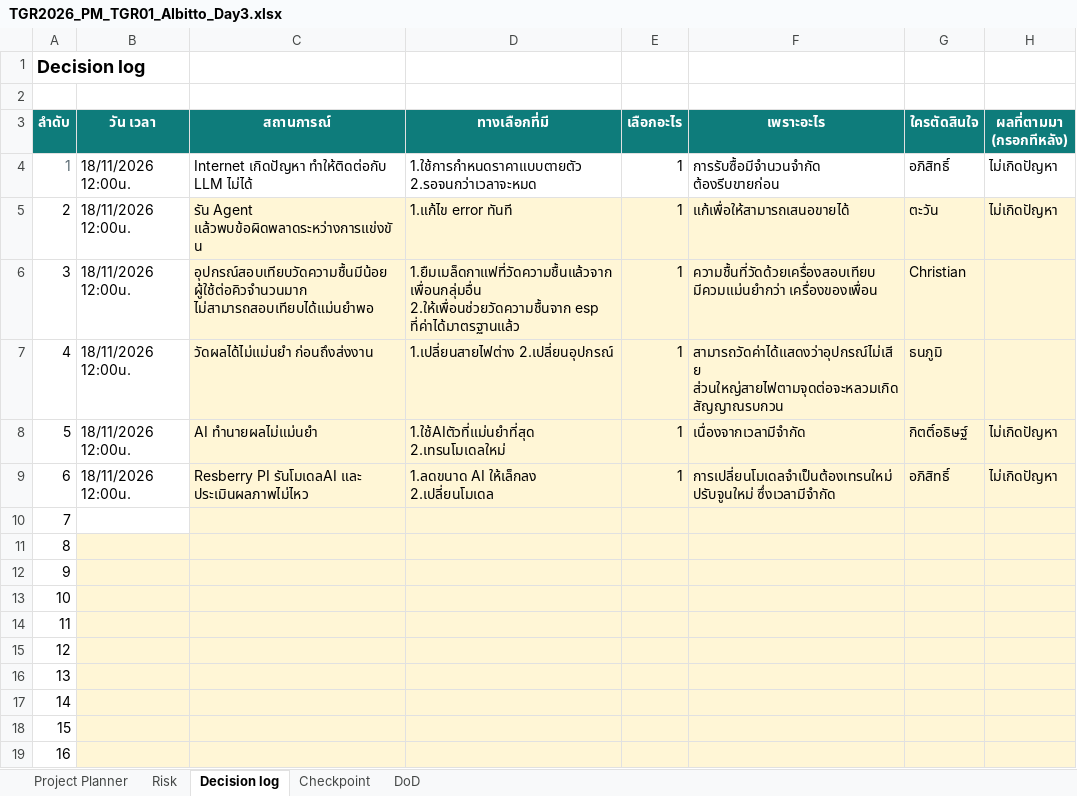
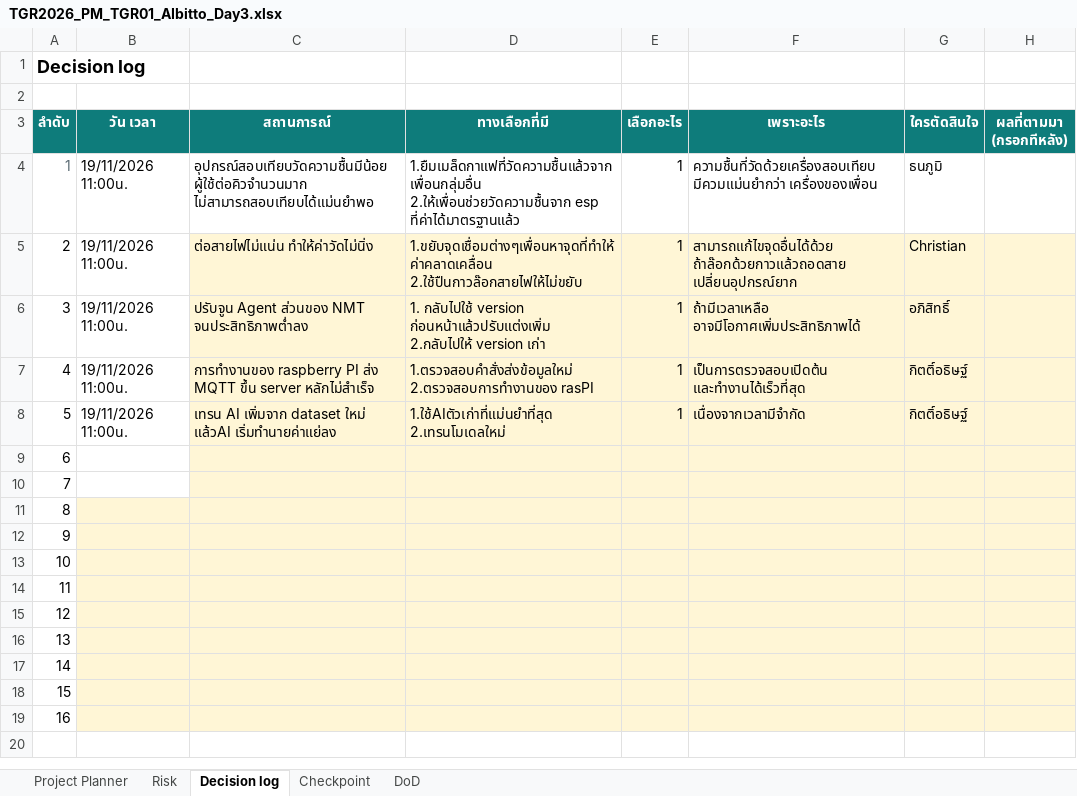
Before and after one commit to Alongtis/Tesa-Top-Gun-Relly-2026-AIbitto, an Excel workbook: 19-11/TGR2026_PM_TGR01_AIbitto_Day3.xlsx, sheet Decision log, drawn as a sheet; values as stored, in another font and other column widths than the file's, no borders; the diff names each change by its address in the sheet, - before the commit and + after, or states it on an @@ line.

```diff
--- a/19-11/TGR2026_PM_TGR01_AIbitto_Day3.xlsx (sheet Decision log)
+++ b/19-11/TGR2026_PM_TGR01_AIbitto_Day3.xlsx (sheet Decision log)
-B4:B8 (วัน เวลา): 18/11/2026 12:00น.
+B4:B8 (วัน เวลา): 19/11/2026 11:00น.
-C4 (สถานการณ์): Internet เกิดปัญหา ทำให้ติดต่อกับ LLM ไม่ได้
+C4 (สถานการณ์): อุปกรณ์สอบเทียบวัดความชื้นมีน้อย ผู้ใช้ต่อคิวจำนวนมาก ไม่สามารถสอบเทียบได้แม่นยำพอ
-D4 (ทางเลือกที่มี): 1.ใช้การกำหนดราคาแบบตายตัว 2.รอจนกว่าเวลาจะหมด
+D4 (ทางเลือกที่มี): 1.ยืมเมล็ดกาแฟที่วัดความชื้นแล้วจากเพื่อนกลุ่มอื่น 2.ให้เพื่อนช่วยวัดความชื้นจาก esp ที่ค่าได้มาตรฐานแล้ว
-F4 (เพราะอะไร): การรับซื้อมีจำนวนจำกัด ต้องรีบขายก่อน
+F4 (เพราะอะไร): ความชื้นที่วัดด้วยเครื่องสอบเทียบ มีควมแม่นยำกว่า เครื่องของเพื่อน
-G4 (ใครตัดสินใจ): อภิสิทธิ์
+G4 (ใครตัดสินใจ): ธนภูมิ
-H4:H5 (ผลที่ตามมา (กรอกทีหลัง)): ไม่เกิดปัญหา
+H4:H5 (ผลที่ตามมา (กรอกทีหลัง)): (empty)
-C5 (สถานการณ์): รัน Agent แล้วพบข้อผิดพลาดระหว่างการแข่งขัน
+C5 (สถานการณ์): ต่อสายไฟไม่แน่น ทำให้ค่าวัดไม่นิ่ง
-D5 (ทางเลือกที่มี): 1.แก้ไข error ทันที
+D5 (ทางเลือกที่มี): 1.ขยับจุดเชื่อมต่างๆเพื่อนหาจุดที่ทำให้ค่าคลาดเคลื่อน 2.ใช้ปืนกาวล๊อกสายไฟให้ไม่ขยับ
-F5 (เพราะอะไร): แก้เพื่อให้สามารถเสนอขายได้
+F5 (เพราะอะไร): สามารถแก้ไขจุดอื่นได้ด้วย ถ้าล๊อกด้วยกาวแล้วถอดสาย เปลี่ยนอุปกรณ์ยาก
-G5 (ใครตัดสินใจ): ตะวัน
+G5 (ใครตัดสินใจ): Christian
-C6 (สถานการณ์): อุปกรณ์สอบเทียบวัดความชื้นมีน้อย ผู้ใช้ต่อคิวจำนวนมาก ไม่สามารถสอบเทียบได้แม่นยำพอ
+C6 (สถานการณ์): ปรับจูน Agent ส่วนของ NMT จนประสิทธิภาพต่ำลง
-D6 (ทางเลือกที่มี): 1.ยืมเมล็ดกาแฟที่วัดความชื้นแล้วจากเพื่อนกลุ่มอื่น 2.ให้เพื่อนช่วยวัดความชื้นจาก esp ที่ค่าได้มาตรฐานแล้ว
+D6 (ทางเลือกที่มี): 1. กลับไปใช้ version ก่อนหน้าแล้วปรับแต่งเพิ่ม 2.กลับไปให้ version เก่า
-F6 (เพราะอะไร): ความชื้นที่วัดด้วยเครื่องสอบเทียบ มีควมแม่นยำกว่า เครื่องของเพื่อน
+F6 (เพราะอะไร): ถ้ามีเวลาเหลือ อาจมีโอกาศเพิ่มประสิทธิภาพได้
-G6 (ใครตัดสินใจ): Christian
+G6 (ใครตัดสินใจ): อภิสิทธิ์
-C7 (สถานการณ์): วัดผลได้ไม่แม่นยำ ก่อนถึงส่งงาน
+C7 (สถานการณ์): การทำงานของ raspberry PI ส่ง MQTT ขึ้น server หลักไม่สำเร็จ
-D7 (ทางเลือกที่มี): 1.เปลี่ยนสายไฟต่าง 2.เปลี่ยนอุปกรณ์
+D7 (ทางเลือกที่มี): 1.ตรวจสอบคำสั่งส่งข้อมูลใหม่ 2.ตรวจสอบการทำงานของ rasPI
-F7 (เพราะอะไร): สามารถวัดค่าได้แสดงว่าอุปกรณ์ไม่เสีย ส่วนใหญ่สายไฟตามจุดต่อจะหลวมเกิดสัญญาณรบกวน
+F7 (เพราะอะไร): เป็นการตรวจสอบเปิดต้น และทำงานได้เร็วที่สุด
-G7 (ใครตัดสินใจ): ธนภูมิ
+G7 (ใครตัดสินใจ): กิตติ์อธิษฐ์
-C8 (สถานการณ์): AI ทำนายผลไม่แม่นยำ
+C8 (สถานการณ์): เทรน AI เพิ่มจาก dataset ใหม่ แล้วAI เริ่มทำนายค่าแย่ลง
-D8 (ทางเลือกที่มี): 1.ใช้AIตัวที่แม่นยำที่สุด 2.เทรนโมเดลใหม่
+D8 (ทางเลือกที่มี): 1.ใช้AIตัวเก่าที่แม่นยำที่สุด 2.เทรนโมเดลใหม่
-H8:H9 (ผลที่ตามมา (กรอกทีหลัง)): ไม่เกิดปัญหา
+H8:H9 (ผลที่ตามมา (กรอกทีหลัง)): (empty)
-B9 (วัน เวลา): 18/11/2026 12:00น.
+B9 (วัน เวลา): (empty)
-C9 (สถานการณ์): Resberry PI รันโมเดลAI และ ประเมินผลภาพไม่ไหว
+C9 (สถานการณ์): (empty)
-D9 (ทางเลือกที่มี): 1.ลดขนาด AI ให้เล็กลง 2.เปลี่ยนโมเดล
+D9 (ทางเลือกที่มี): (empty)
-E9 (เลือกอะไร): 1
+E9 (เลือกอะไร): (empty)
-F9 (เพราะอะไร): การเปลี่ยนโมเดลจำเป็นต้องเทรนใหม่ ปรับจูนใหม่ ซึ่งเวลามีจำกัด
+F9 (เพราะอะไร): (empty)
-G9 (ใครตัดสินใจ): อภิสิทธิ์
+G9 (ใครตัดสินใจ): (empty)
```
Also changed, not shown: sheet Project Planner, sheet Checkpoint, sheet Risk, sheet DoD.
